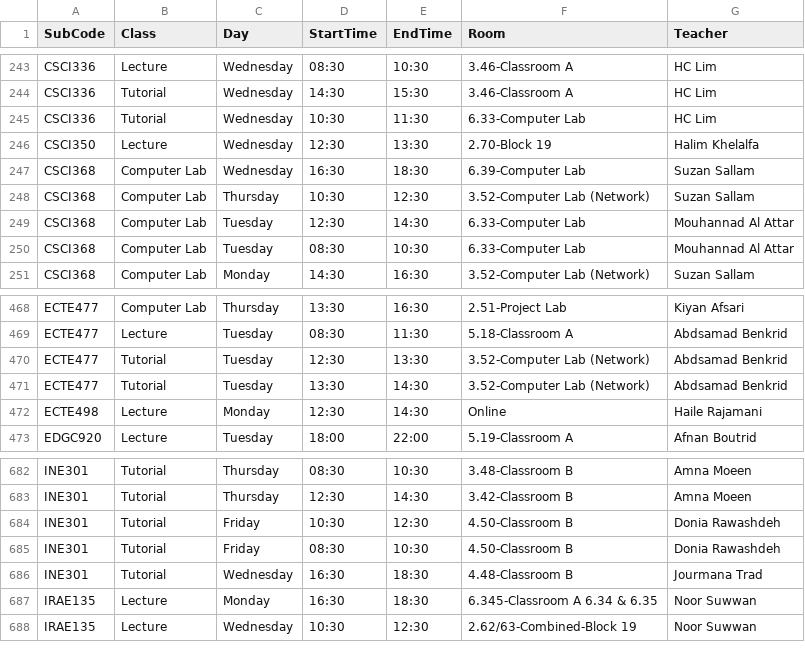
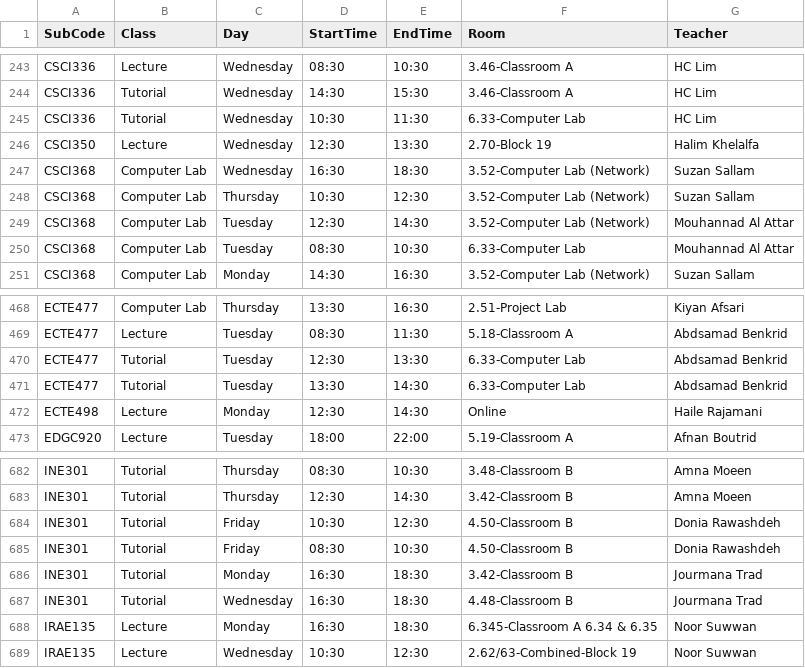
Before and after one commit to tahayparker/vaila, a CSV file: public/classes.csv, drawn as a sheet; only a part is shown, gaps mark what is left out.

```diff
--- a/public/classes.csv
+++ b/public/classes.csv
@@ -246,5 +246,5 @@ CSCI336,Tutorial,Wednesday,10:30,11:30,6.33-Computer Lab,HC Lim
 CSCI350,Lecture,Wednesday,12:30,13:30,2.70-Block 19,Halim Khelalfa
-CSCI368,Computer Lab,Wednesday,16:30,18:30,6.39-Computer Lab,Suzan Sallam
+CSCI368,Computer Lab,Wednesday,16:30,18:30,3.52-Computer Lab (Network),Suzan Sallam
 CSCI368,Computer Lab,Thursday,10:30,12:30,3.52-Computer Lab (Network),Suzan Sallam
-CSCI368,Computer Lab,Tuesday,12:30,14:30,6.33-Computer Lab,Mouhannad Al Attar
+CSCI368,Computer Lab,Tuesday,12:30,14:30,3.52-Computer Lab (Network),Mouhannad Al Attar
 CSCI368,Computer Lab,Tuesday,08:30,10:30,6.33-Computer Lab,Mouhannad Al Attar
@@ -469,4 +469,4 @@ ECTE477,Computer Lab,Thursday,13:30,16:30,2.51-Project Lab,Kiyan Afsari
 ECTE477,Lecture,Tuesday,08:30,11:30,5.18-Classroom A,Abdsamad Benkrid
-ECTE477,Tutorial,Tuesday,12:30,13:30,3.52-Computer Lab (Network),Abdsamad Benkrid
-ECTE477,Tutorial,Tuesday,13:30,14:30,3.52-Computer Lab (Network),Abdsamad Benkrid
+ECTE477,Tutorial,Tuesday,12:30,13:30,6.33-Computer Lab,Abdsamad Benkrid
+ECTE477,Tutorial,Tuesday,13:30,14:30,6.33-Computer Lab,Abdsamad Benkrid
 ECTE498,Lecture,Monday,12:30,14:30,Online,Haile Rajamani
@@ -685,2 +685,3 @@ INE301,Tutorial,Friday,10:30,12:30,4.50-Classroom B,Donia Rawashdeh
 INE301,Tutorial,Friday,08:30,10:30,4.50-Classroom B,Donia Rawashdeh
+INE301,Tutorial,Monday,16:30,18:30,3.42-Classroom B,Jourmana Trad
 INE301,Tutorial,Wednesday,16:30,18:30,4.48-Classroom B,Jourmana Trad
```
Also changed, not shown: 1 other file.
